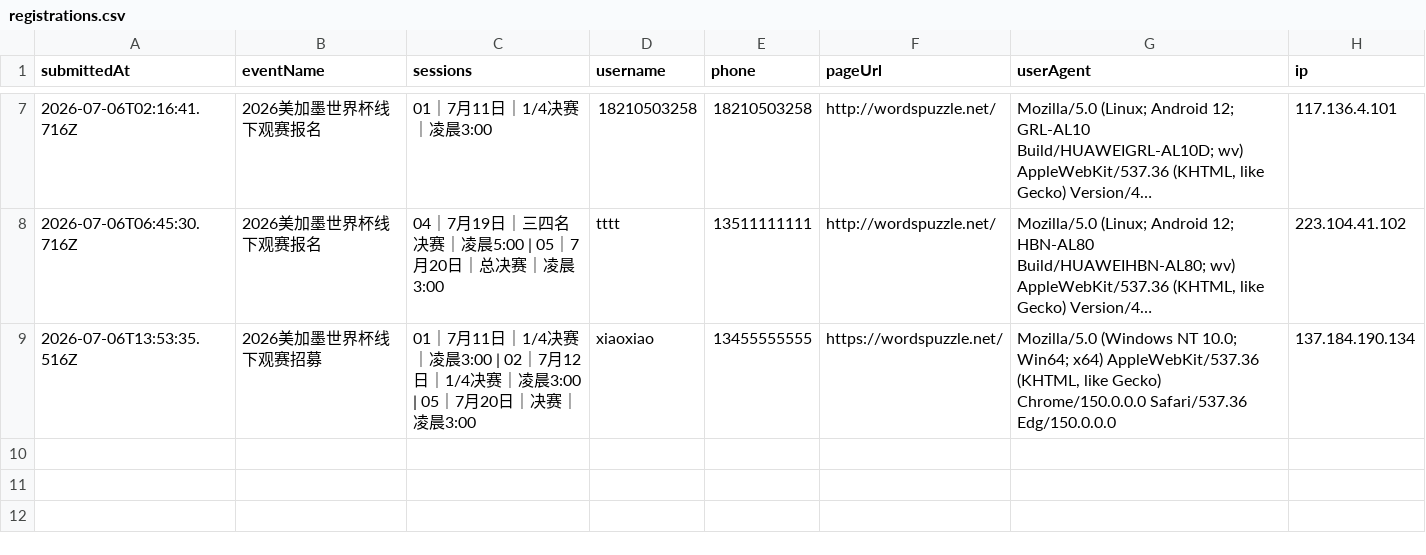
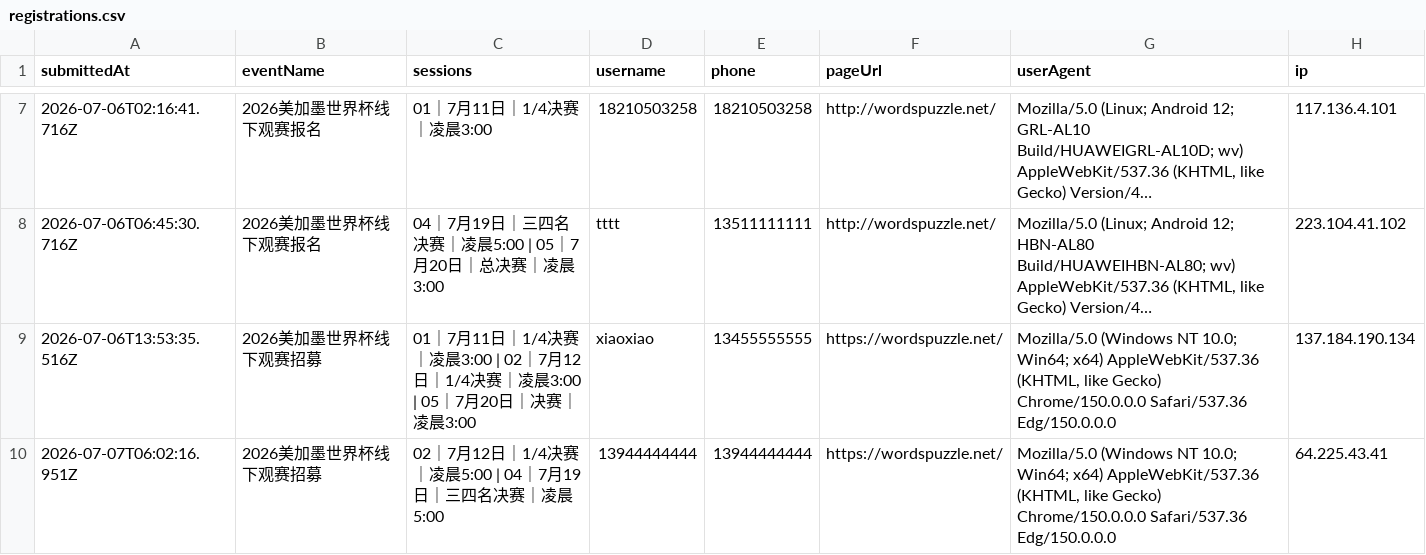
Before and after one commit to cicicrystal2026/huianshijiebeiguansai, a CSV file: data/registrations.csv, drawn as a sheet; only a part is shown, gaps mark what is left out; long unchanged cells end in …; the diff names each change by its address in the sheet, - before the commit and + after, or states it on an @@ line.

Commit message:
Add signup: 13944444444

```diff
--- a/data/registrations.csv
+++ b/data/registrations.csv
+row 10: 2026-07-07T06:02:16.951Z | 2026美加墨世界杯线下观赛招募 | 02｜7月12日｜1/4决赛｜凌晨5:00 | 04｜7月19日｜三四名决赛｜凌晨5:00 | 13944444444 | 13944444444 | https://wordspuzzle.net/ | Mozilla/5.0 (Windows NT 10.0; Win64; x64) AppleWebKit/537.36 (KHTML, like Gecko) Chrome/150.0.0.0 Safari/537.36 Edg/150.0.0.0 | 64.225.43.41
```
